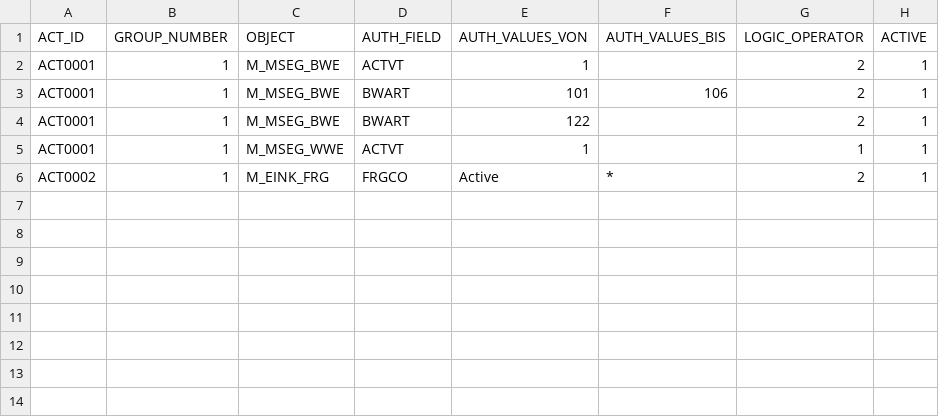
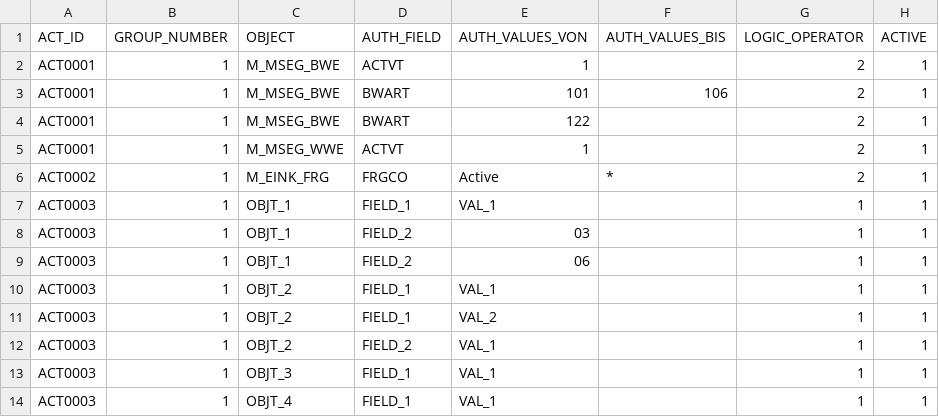
Before and after one commit to complianterp/cerpass, a CSV file: db/src/data/13actauth.csv, drawn as a sheet.

Commit message:
Implementation of object count functionality.

```diff
--- a/db/src/data/13actauth.csv
+++ b/db/src/data/13actauth.csv
@@ -4,3 +4,11 @@ ACT0001,1,M_MSEG_BWE,BWART,101,106,2,1
 ACT0001,1,M_MSEG_BWE,BWART,122,,2,1
-ACT0001,1,M_MSEG_WWE,ACTVT,1,,1,1
+ACT0001,1,M_MSEG_WWE,ACTVT,1,,2,1
 ACT0002,1,M_EINK_FRG,FRGCO,Active,*,2,1
+ACT0003,1,OBJT_1,FIELD_1,VAL_1,,1,1
+ACT0003,1,OBJT_1,FIELD_2,03,,1,1
+ACT0003,1,OBJT_1,FIELD_2,06,,1,1
+ACT0003,1,OBJT_2,FIELD_1,VAL_1,,1,1
+ACT0003,1,OBJT_2,FIELD_1,VAL_2,,1,1
+ACT0003,1,OBJT_2,FIELD_2,VAL_1,,1,1
+ACT0003,1,OBJT_3,FIELD_1,VAL_1,,1,1
+ACT0003,1,OBJT_4,FIELD_1,VAL_1,,1,1
```
Also changed, not shown: db/src/data/11activity.csv, 1 other file.
